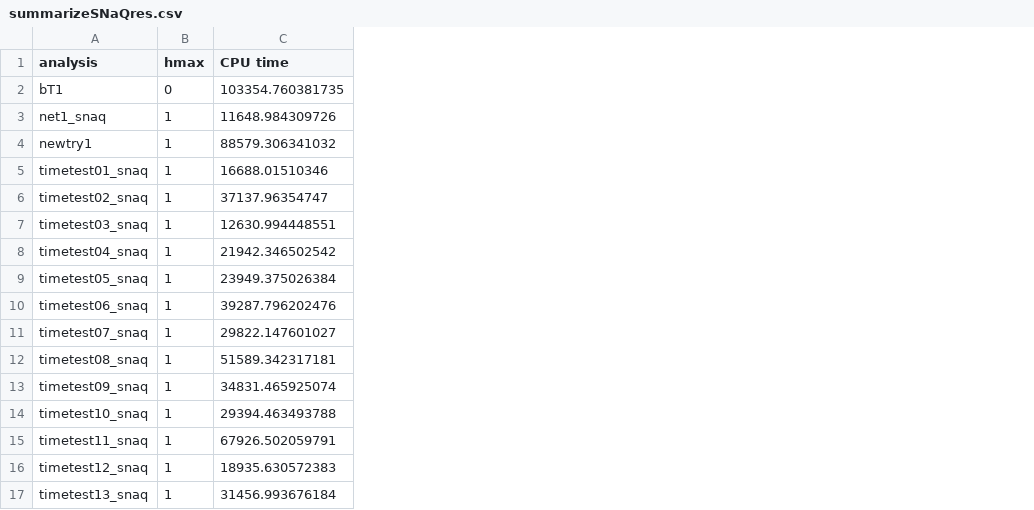
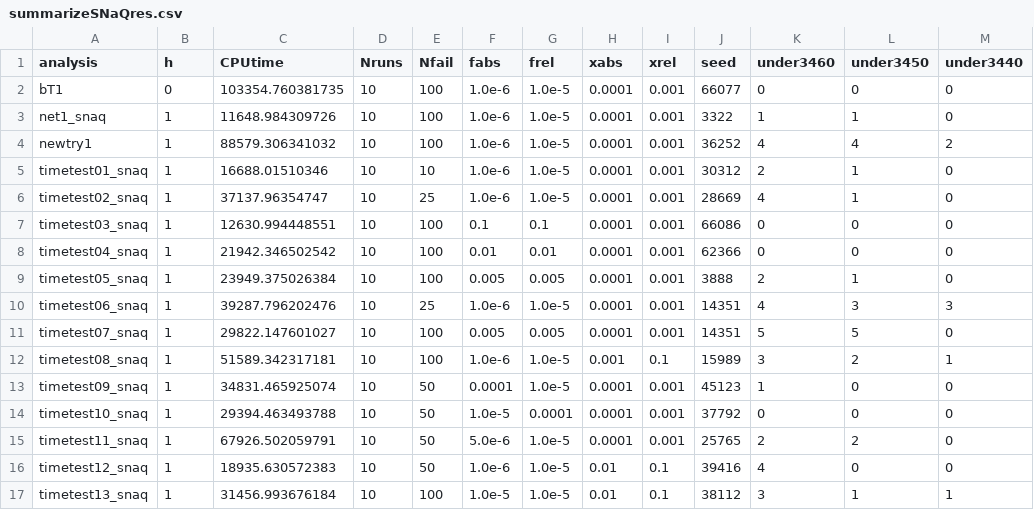
Before and after one commit to zhou325/stat679work, a CSV file: hw1/results/summarizeSNaQres.csv, drawn as a sheet; the diff names each change by its address in the sheet, - before the commit and + after, or states it on an @@ line.

Commit message:
update summarizeSNaQres.sh and summarizeSNaQres.csv

```diff
--- a/hw1/results/summarizeSNaQres.csv
+++ b/hw1/results/summarizeSNaQres.csv
+column D (Nruns), rows 2-17: all 10
+column E (Nfail), rows 2-17: 100 | 100 | 100 | 10 | 25 | 100 | 100 | 100 | 25 | 100 | 100 | 50 | 50 | 50 | 50 | 100
+column F (fabs), rows 2-17: 1.0e-6 | 1.0e-6 | 1.0e-6 | 1.0e-6 | 1.0e-6 | 0.1 | 0.01 | 0.005 | 1.0e-6 | 0.005 | 1.0e-6 | 0.0001 | 1.0e-5 | 5.0e-6 | 1.0e-6 | 1.0e-5
+column G (frel), rows 2-17: 1.0e-5 | 1.0e-5 | 1.0e-5 | 1.0e-5 | 1.0e-5 | 0.1 | 0.01 | 0.005 | 1.0e-5 | 0.005 | 1.0e-5 | 1.0e-5 | 0.0001 | 1.0e-5 | 1.0e-5 | 1.0e-5
+column H (xabs), rows 2-17: 0.0001 | 0.0001 | 0.0001 | 0.0001 | 0.0001 | 0.0001 | 0.0001 | 0.0001 | 0.0001 | 0.0001 | 0.001 | 0.0001 | 0.0001 | 0.0001 | 0.01 | 0.01
+column I (xrel), rows 2-17: 0.001 | 0.001 | 0.001 | 0.001 | 0.001 | 0.001 | 0.001 | 0.001 | 0.001 | 0.001 | 0.1 | 0.001 | 0.001 | 0.001 | 0.1 | 0.1
+column J (seed), rows 2-17: 66077 | 3322 | 36252 | 30312 | 28669 | 66086 | 62366 | 3888 | 14351 | 14351 | 15989 | 45123 | 37792 | 25765 | 39416 | 38112
+column K (under3460), rows 2-17: 0 | 1 | 4 | 2 | 4 | 0 | 0 | 2 | 4 | 5 | 3 | 1 | 0 | 2 | 4 | 3
+column L (under3450), rows 2-17: 0 | 1 | 4 | 1 | 1 | 0 | 0 | 1 | 3 | 5 | 2 | 0 | 0 | 2 | 0 | 1
+column M (under3440), rows 2-17: 0 | 0 | 2 | 0 | 0 | 0 | 0 | 0 | 3 | 0 | 1 | 0 | 0 | 0 | 0 | 1
-B1: hmax
+B1: h
-C1: CPU time
+C1: CPUtime
```
Also changed, not shown: 1 other file.
